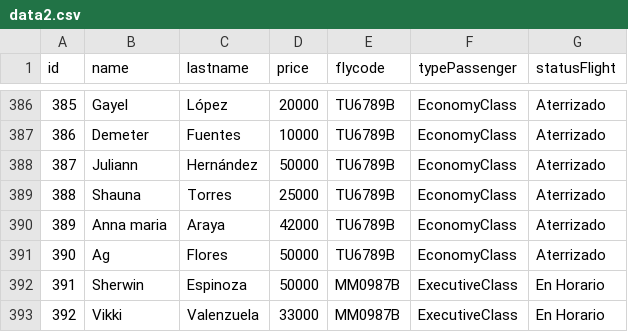
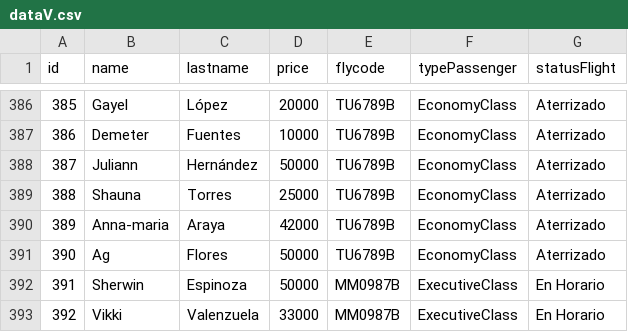
Before and after one commit to Valkyries12/tp_laboratorio_1, a CSV file: tp3_windows/dataV.csv (was tp3_windows/data2.csv), drawn as a sheet; only a part is shown, gaps mark what is left out; the diff names each change by its address in the sheet, - before the commit and + after, or states it on an @@ line.

```diff
--- a/tp3_windows/data2.csv
+++ b/tp3_windows/dataV.csv
-B390 (name): Anna maria
+B390 (name): Anna-maria
```
Also changed, not shown: 4 other files.
